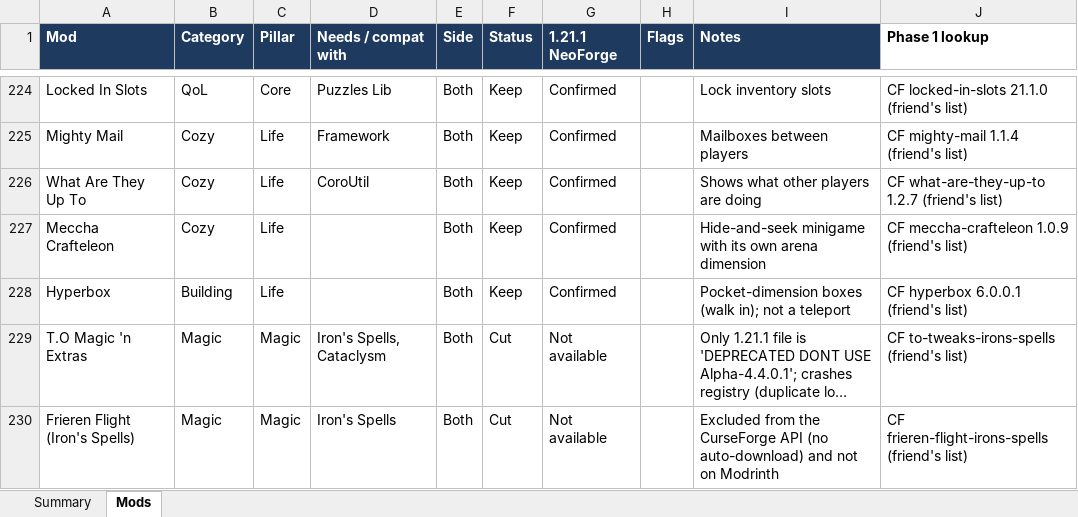
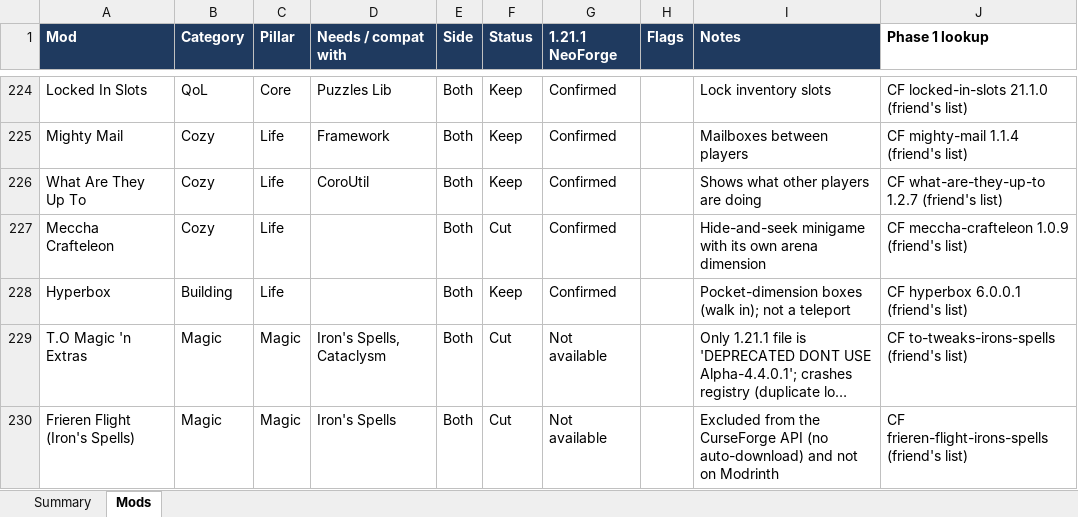
Before and after one commit to Darin-Barth/strata, an Excel workbook: docs/strata-mod-tracker.xlsx, sheet Mods, drawn as a sheet; only a part is shown, gaps mark what is left out; long unchanged cells end in …; values as stored, in another font and other column widths than the file's, no borders; conditional formats not drawn; the diff names each change by its address in the sheet, - before the commit and + after, or states it on an @@ line.

```diff
--- a/docs/strata-mod-tracker.xlsx (sheet Mods)
+++ b/docs/strata-mod-tracker.xlsx (sheet Mods)
-F227 (Status): Keep
+F227 (Status): Cut
```
Also changed, not shown: 6 other files.
